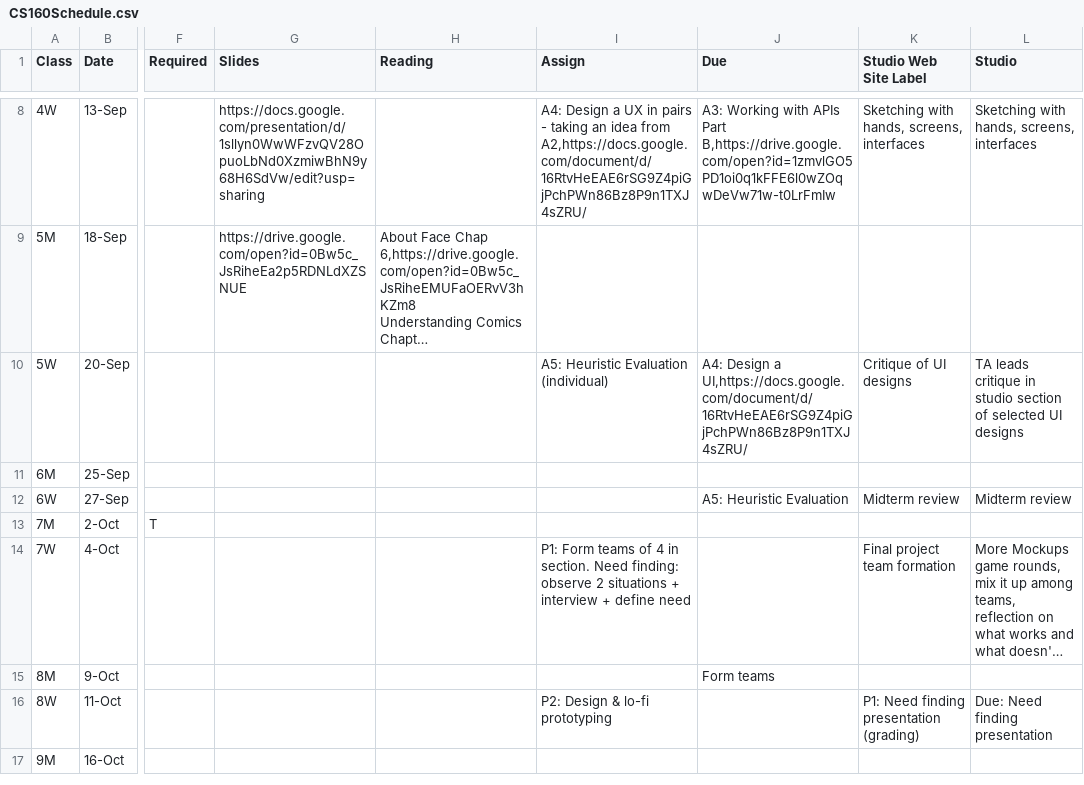
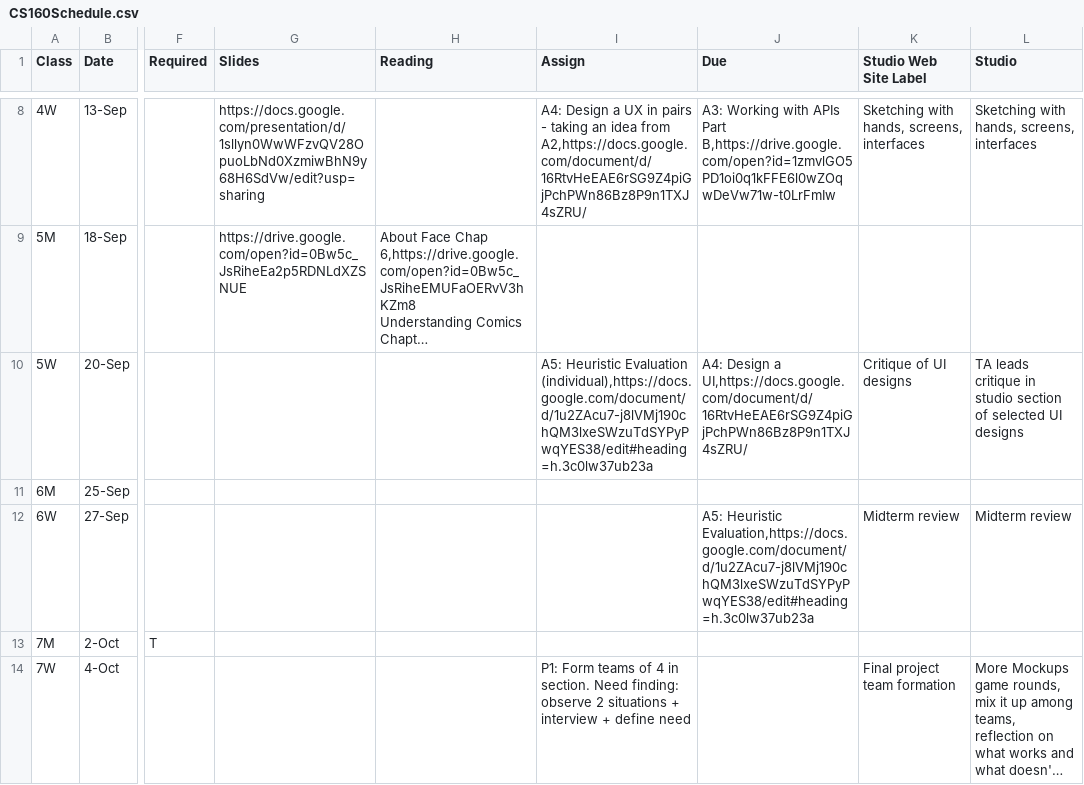
Before and after one commit to cs160-berkeley/website, a CSV file: _data/CS160Schedule.csv, drawn as a sheet; only a part is shown, gaps mark what is left out; the shorter side is filled out with more unchanged rows; long unchanged cells end in …; the diff names each change by its address in the sheet, - before the commit and + after, or states it on an @@ line.

```diff
--- a/_data/CS160Schedule.csv
+++ b/_data/CS160Schedule.csv
-I10 (Assign): …Heuristic Evaluation (individual)
+I10 (Assign): …Heuristic Evaluation (individual),https://docs.google.com/document/d/1u2ZAcu7-j8lVMj190chQM3lxeSWzuTdSYPyPwqYES38/edit#heading=h.3c0lw37ub23a
-J12 (Due): A5: Heuristic Evaluation
+J12 (Due): A5: Heuristic Evaluation,https://docs.google.com/document/d/1u2ZAcu7-j8lVMj190chQM3lxeSWzuTdSYPyPwqYES38/edit#heading=h.3c0lw37ub23a
```
Also changed, not shown: 1 other file.
